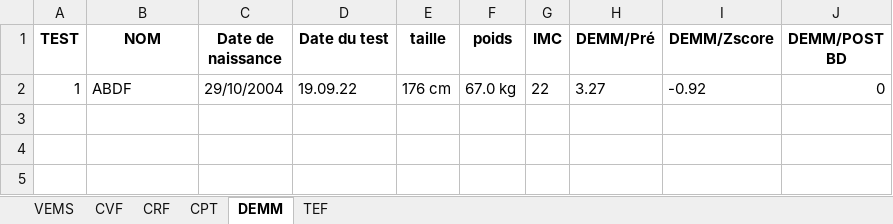
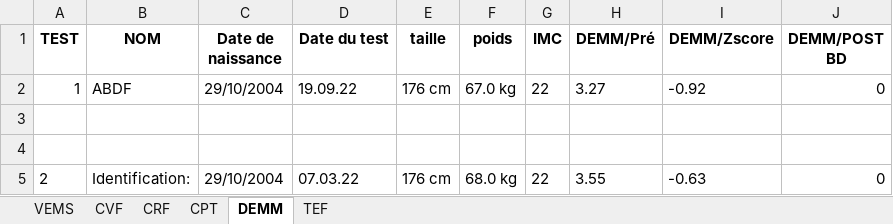
Before and after one commit to NABABD/extraction-pdf, an Excel workbook: doubleData.xlsx, sheet DEMM, drawn as a sheet; values as stored, in another font and other column widths than the file's, no borders; the diff names each change by its address in the sheet, - before the commit and + after, or states it on an @@ line.

```diff
--- a/doubleData.xlsx (sheet DEMM)
+++ b/doubleData.xlsx (sheet DEMM)
+row 3: (empty)
+row 4: (empty)
+row 5: 2 | Identification: | 29/10/2004 | 07.03.22 | 176 cm | 68.0 kg | 22 | 3.55 | -0.63 | 0
```
Also changed, not shown: sheet CVF, sheet VEMS, sheet TEF, sheet CPT, sheet CRF, 2 other files.
